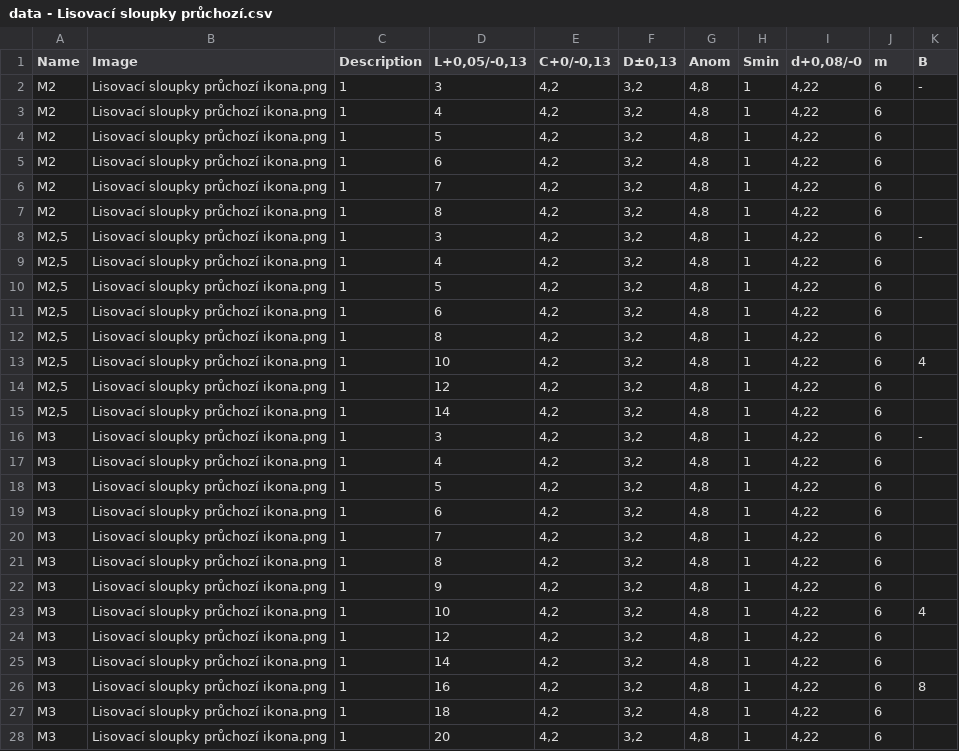
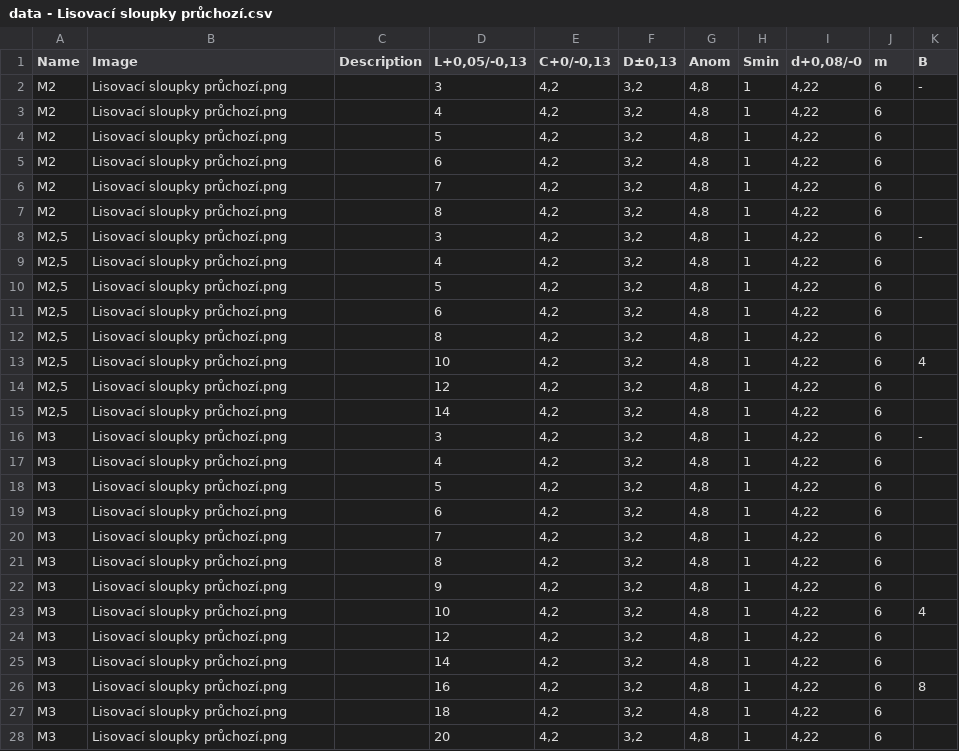
Before and after one commit to LukeVarga/Konstrukterska-pomucka, a CSV file: data - Lisovací sloupky průchozí.csv, drawn as a sheet; only a part is shown; the diff covers the shown part only.

```diff
--- a/data - Lisovací sloupky průchozí.csv
+++ b/data - Lisovací sloupky průchozí.csv
@@ -1,28 +1,28 @@
 Name,Image,Description,"L+0,05/-0,13","C+0/-0,13","D±0,13",Anom,Smin,"d+0,08/-0",m,B
-M2,Lisovací sloupky průchozí ikona.png,1,3,"4,2","3,2","4,8",1,"4,22",6,-
-M2,Lisovací sloupky průchozí ikona.png,1,4,"4,2","3,2","4,8",1,"4,22",6,
-M2,Lisovací sloupky průchozí ikona.png,1,5,"4,2","3,2","4,8",1,"4,22",6,
-M2,Lisovací sloupky průchozí ikona.png,1,6,"4,2","3,2","4,8",1,"4,22",6,
-M2,Lisovací sloupky průchozí ikona.png,1,7,"4,2","3,2","4,8",1,"4,22",6,
-M2,Lisovací sloupky průchozí ikona.png,1,8,"4,2","3,2","4,8",1,"4,22",6,
-"M2,5",Lisovací sloupky průchozí ikona.png,1,3,"4,2","3,2","4,8",1,"4,22",6,-
-"M2,5",Lisovací sloupky průchozí ikona.png,1,4,"4,2","3,2","4,8",1,"4,22",6,
-"M2,5",Lisovací sloupky průchozí ikona.png,1,5,"4,2","3,2","4,8",1,"4,22",6,
-"M2,5",Lisovací sloupky průchozí ikona.png,1,6,"4,2","3,2","4,8",1,"4,22",6,
-"M2,5",Lisovací sloupky průchozí ikona.png,1,8,"4,2","3,2","4,8",1,"4,22",6,
-"M2,5",Lisovací sloupky průchozí ikona.png,1,10,"4,2","3,2","4,8",1,"4,22",6,4
-"M2,5",Lisovací sloupky průchozí ikona.png,1,12,"4,2","3,2","4,8",1,"4,22",6,
-"M2,5",Lisovací sloupky průchozí ikona.png,1,14,"4,2","3,2","4,8",1,"4,22",6,
-M3,Lisovací sloupky průchozí ikona.png,1,3,"4,2","3,2","4,8",1,"4,22",6,-
-M3,Lisovací sloupky průchozí ikona.png,1,4,"4,2","3,2","4,8",1,"4,22",6,
-M3,Lisovací sloupky průchozí ikona.png,1,5,"4,2","3,2","4,8",1,"4,22",6,
-M3,Lisovací sloupky průchozí ikona.png,1,6,"4,2","3,2","4,8",1,"4,22",6,
-M3,Lisovací sloupky průchozí ikona.png,1,7,"4,2","3,2","4,8",1,"4,22",6,
-M3,Lisovací sloupky průchozí ikona.png,1,8,"4,2","3,2","4,8",1,"4,22",6,
-M3,Lisovací sloupky průchozí ikona.png,1,9,"4,2","3,2","4,8",1,"4,22",6,
-M3,Lisovací sloupky průchozí ikona.png,1,10,"4,2","3,2","4,8",1,"4,22",6,4
-M3,Lisovací sloupky průchozí ikona.png,1,12,"4,2","3,2","4,8",1,"4,22",6,
-M3,Lisovací sloupky průchozí ikona.png,1,14,"4,2","3,2","4,8",1,"4,22",6,
-M3,Lisovací sloupky průchozí ikona.png,1,16,"4,2","3,2","4,8",1,"4,22",6,8
-M3,Lisovací sloupky průchozí ikona.png,1,18,"4,2","3,2","4,8",1,"4,22",6,
-M3,Lisovací sloupky průchozí ikona.png,1,20,"4,2","3,2","4,8",1,"4,22",6,
+M2,Lisovací sloupky průchozí.png,,3,"4,2","3,2","4,8",1,"4,22",6,-
+M2,Lisovací sloupky průchozí.png,,4,"4,2","3,2","4,8",1,"4,22",6,
+M2,Lisovací sloupky průchozí.png,,5,"4,2","3,2","4,8",1,"4,22",6,
+M2,Lisovací sloupky průchozí.png,,6,"4,2","3,2","4,8",1,"4,22",6,
+M2,Lisovací sloupky průchozí.png,,7,"4,2","3,2","4,8",1,"4,22",6,
+M2,Lisovací sloupky průchozí.png,,8,"4,2","3,2","4,8",1,"4,22",6,
+"M2,5",Lisovací sloupky průchozí.png,,3,"4,2","3,2","4,8",1,"4,22",6,-
+"M2,5",Lisovací sloupky průchozí.png,,4,"4,2","3,2","4,8",1,"4,22",6,
+"M2,5",Lisovací sloupky průchozí.png,,5,"4,2","3,2","4,8",1,"4,22",6,
+"M2,5",Lisovací sloupky průchozí.png,,6,"4,2","3,2","4,8",1,"4,22",6,
+"M2,5",Lisovací sloupky průchozí.png,,8,"4,2","3,2","4,8",1,"4,22",6,
+"M2,5",Lisovací sloupky průchozí.png,,10,"4,2","3,2","4,8",1,"4,22",6,4
+"M2,5",Lisovací sloupky průchozí.png,,12,"4,2","3,2","4,8",1,"4,22",6,
+"M2,5",Lisovací sloupky průchozí.png,,14,"4,2","3,2","4,8",1,"4,22",6,
+M3,Lisovací sloupky průchozí.png,,3,"4,2","3,2","4,8",1,"4,22",6,-
+M3,Lisovací sloupky průchozí.png,,4,"4,2","3,2","4,8",1,"4,22",6,
+M3,Lisovací sloupky průchozí.png,,5,"4,2","3,2","4,8",1,"4,22",6,
+M3,Lisovací sloupky průchozí.png,,6,"4,2","3,2","4,8",1,"4,22",6,
+M3,Lisovací sloupky průchozí.png,,7,"4,2","3,2","4,8",1,"4,22",6,
+M3,Lisovací sloupky průchozí.png,,8,"4,2","3,2","4,8",1,"4,22",6,
+M3,Lisovací sloupky průchozí.png,,9,"4,2","3,2","4,8",1,"4,22",6,
+M3,Lisovací sloupky průchozí.png,,10,"4,2","3,2","4,8",1,"4,22",6,4
+M3,Lisovací sloupky průchozí.png,,12,"4,2","3,2","4,8",1,"4,22",6,
+M3,Lisovací sloupky průchozí.png,,14,"4,2","3,2","4,8",1,"4,22",6,
+M3,Lisovací sloupky průchozí.png,,16,"4,2","3,2","4,8",1,"4,22",6,8
+M3,Lisovací sloupky průchozí.png,,18,"4,2","3,2","4,8",1,"4,22",6,
+M3,Lisovací sloupky průchozí.png,,20,"4,2","3,2","4,8",1,"4,22",6,
```
Also changed, not shown: 54 edited cells elsewhere in this file, data - Lisovací sloupky uzavřené.csv.
